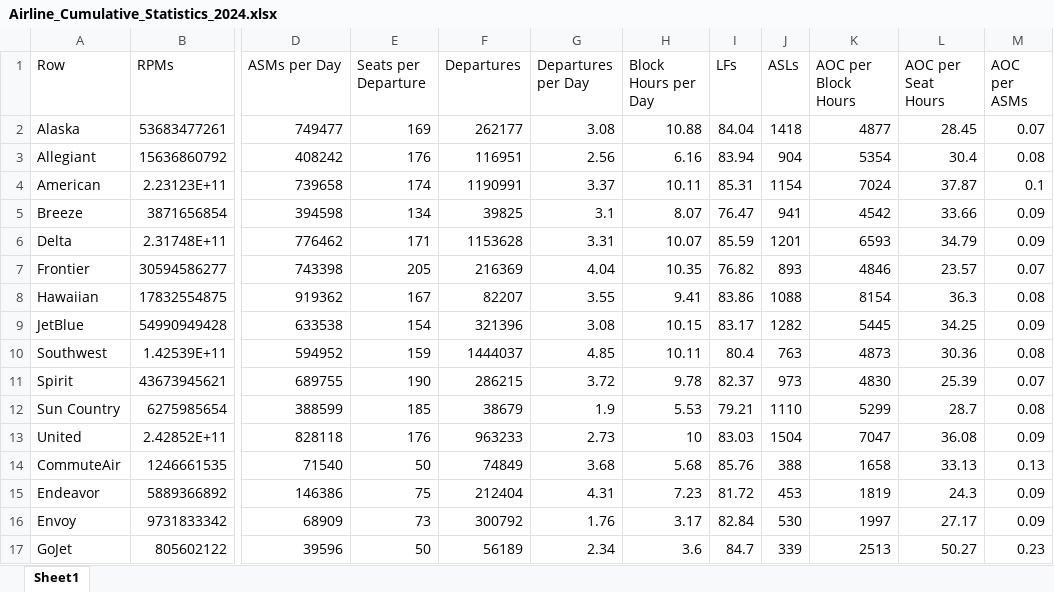
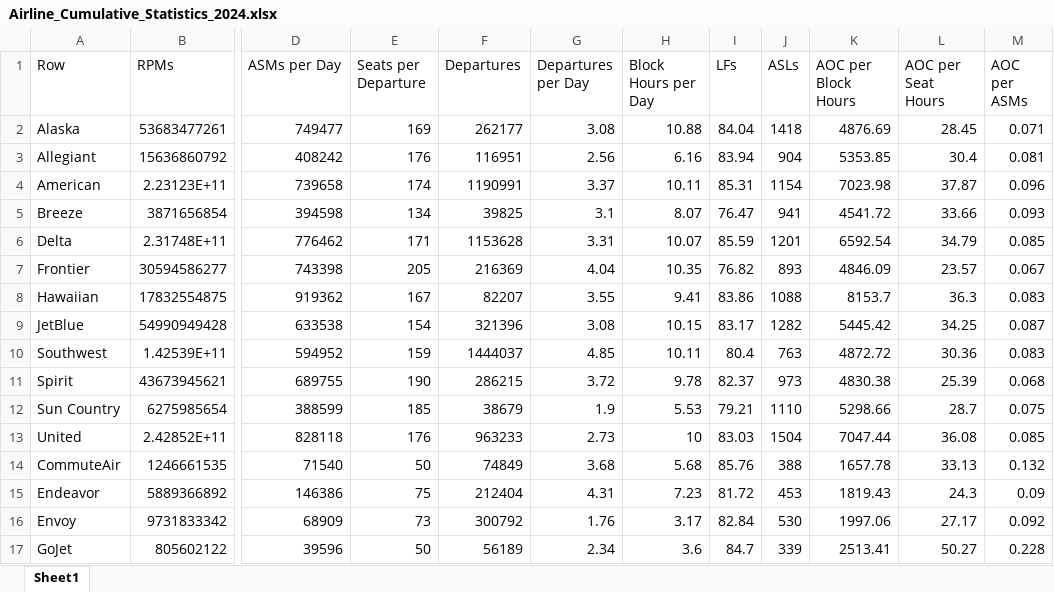
Before and after one commit to andyeske/Airline-Data-Analysis-Tools, an Excel workbook: Output Data Tables/APAT Outputs/Aggregated Tables/2024/Airline_Cumulative_Statistics_2024.xlsx, sheet Sheet1, drawn as a sheet; only a part is shown, gaps mark what is left out; values as stored, in another font and other column widths than the file's, no borders; the diff covers the shown part only; the diff names each change by its address in the sheet, - before the commit and + after, or states it on an @@ line.

```diff
--- a/Output Data Tables/APAT Outputs/Aggregated Tables/2024/Airline_Cumulative_Statistics_2024.xlsx (sheet Sheet1)
+++ b/Output Data Tables/APAT Outputs/Aggregated Tables/2024/Airline_Cumulative_Statistics_2024.xlsx (sheet Sheet1)
-K2 (AOC per Block Hours): 4877
+K2 (AOC per Block Hours): 4876.69
-M2 (AOC per ASMs): 0.07
+M2 (AOC per ASMs): 0.071
-K3 (AOC per Block Hours): 5354
+K3 (AOC per Block Hours): 5353.85
-M3 (AOC per ASMs): 0.08
+M3 (AOC per ASMs): 0.081
-K4 (AOC per Block Hours): 7024
+K4 (AOC per Block Hours): 7023.98
-M4 (AOC per ASMs): 0.1
+M4 (AOC per ASMs): 0.096
-K5 (AOC per Block Hours): 4542
+K5 (AOC per Block Hours): 4541.72
-M5 (AOC per ASMs): 0.09
+M5 (AOC per ASMs): 0.093
-K6 (AOC per Block Hours): 6593
+K6 (AOC per Block Hours): 6592.54
-M6 (AOC per ASMs): 0.09
+M6 (AOC per ASMs): 0.085
-K7 (AOC per Block Hours): 4846
+K7 (AOC per Block Hours): 4846.09
-M7 (AOC per ASMs): 0.07
+M7 (AOC per ASMs): 0.067
-K8 (AOC per Block Hours): 8154
+K8 (AOC per Block Hours): 8153.7
-M8 (AOC per ASMs): 0.08
+M8 (AOC per ASMs): 0.083
-K9 (AOC per Block Hours): 5445
+K9 (AOC per Block Hours): 5445.42
-M9 (AOC per ASMs): 0.09
+M9 (AOC per ASMs): 0.087
-K10 (AOC per Block Hours): 4873
+K10 (AOC per Block Hours): 4872.72
-M10 (AOC per ASMs): 0.08
+M10 (AOC per ASMs): 0.083
-K11 (AOC per Block Hours): 4830
+K11 (AOC per Block Hours): 4830.38
-M11 (AOC per ASMs): 0.07
+M11 (AOC per ASMs): 0.068
-K12 (AOC per Block Hours): 5299
+K12 (AOC per Block Hours): 5298.66
-M12 (AOC per ASMs): 0.08
+M12 (AOC per ASMs): 0.075
-K13 (AOC per Block Hours): 7047
+K13 (AOC per Block Hours): 7047.44
-M13 (AOC per ASMs): 0.09
+M13 (AOC per ASMs): 0.085
-K14 (AOC per Block Hours): 1658
+K14 (AOC per Block Hours): 1657.78
-M14 (AOC per ASMs): 0.13
+M14 (AOC per ASMs): 0.132
-K15 (AOC per Block Hours): 1819
+K15 (AOC per Block Hours): 1819.43
-K16 (AOC per Block Hours): 1997
+K16 (AOC per Block Hours): 1997.06
-M16 (AOC per ASMs): 0.09
+M16 (AOC per ASMs): 0.092
-K17 (AOC per Block Hours): 2513
+K17 (AOC per Block Hours): 2513.41
-M17 (AOC per ASMs): 0.23
+M17 (AOC per ASMs): 0.228
```
Also changed, not shown: 14 edited cells elsewhere in this sheet, Output Data Tables/APAT Outputs/Aggregated Tables/2024/A320_Airline_Cumulative_Statistics_2024.xlsx, Output Data Tables/APAT Outputs/Aggregated Tables/2024/Aircraft_Cumulative_Statistics_2024.xlsx, 1 other file.
